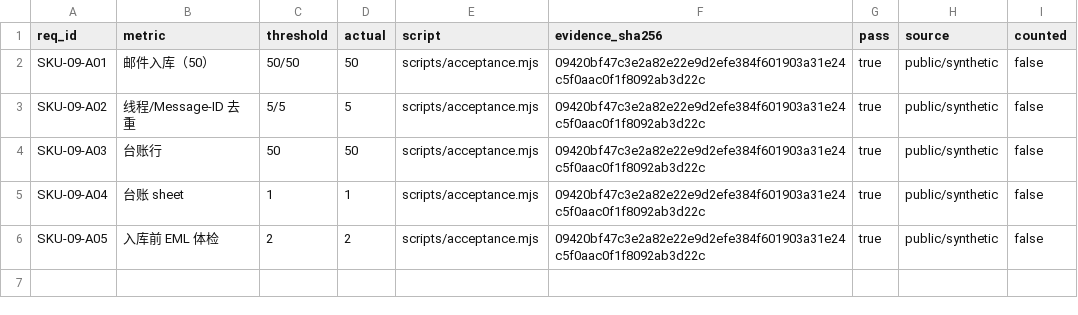
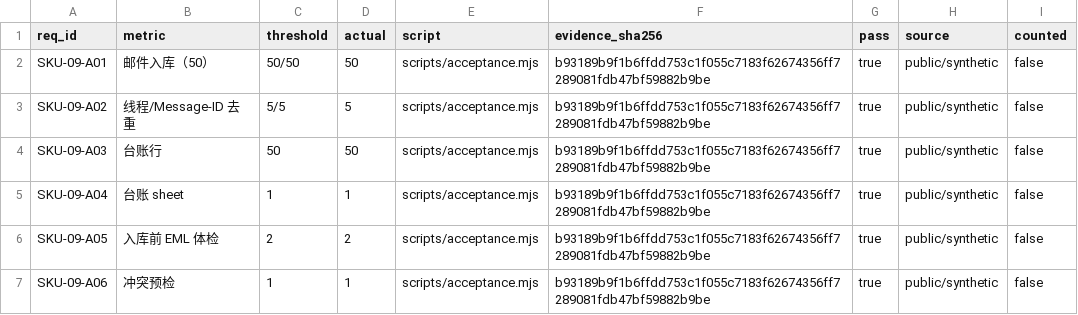
Before and after one commit to PerryLink/dsh-legal-intake, a CSV file: ACCEPTANCE.csv, drawn as a sheet.

```diff
--- a/ACCEPTANCE.csv
+++ b/ACCEPTANCE.csv
@@ -1,6 +1,7 @@
 req_id,metric,threshold,actual,script,evidence_sha256,pass,source,counted
-SKU-09-A01,邮件入库（50）,50/50,50,scripts/acceptance.mjs,09420bf47c3e2a82e22e9d2efe384f601903a31e24c5f0aac0f1f8092ab3d22c,true,public/synthetic,false
-SKU-09-A02,线程/Message-ID 去重,5/5,5,scripts/acceptance.mjs,09420bf47c3e2a82e22e9d2efe384f601903a31e24c5f0aac0f1f8092ab3d22c,true,public/synthetic,false
-SKU-09-A03,台账行,50,50,scripts/acceptance.mjs,09420bf47c3e2a82e22e9d2efe384f601903a31e24c5f0aac0f1f8092ab3d22c,true,public/synthetic,false
-SKU-09-A04,台账 sheet,1,1,scripts/acceptance.mjs,09420bf47c3e2a82e22e9d2efe384f601903a31e24c5f0aac0f1f8092ab3d22c,true,public/synthetic,false
-SKU-09-A05,入库前 EML 体检,2,2,scripts/acceptance.mjs,09420bf47c3e2a82e22e9d2efe384f601903a31e24c5f0aac0f1f8092ab3d22c,true,public/synthetic,false
+SKU-09-A01,邮件入库（50）,50/50,50,scripts/acceptance.mjs,b93189b9f1b6ffdd753c1f055c7183f62674356ff7289081fdb47bf59882b9be,true,public/synthetic,false
+SKU-09-A02,线程/Message-ID 去重,5/5,5,scripts/acceptance.mjs,b93189b9f1b6ffdd753c1f055c7183f62674356ff7289081fdb47bf59882b9be,true,public/synthetic,false
+SKU-09-A03,台账行,50,50,scripts/acceptance.mjs,b93189b9f1b6ffdd753c1f055c7183f62674356ff7289081fdb47bf59882b9be,true,public/synthetic,false
+SKU-09-A04,台账 sheet,1,1,scripts/acceptance.mjs,b93189b9f1b6ffdd753c1f055c7183f62674356ff7289081fdb47bf59882b9be,true,public/synthetic,false
+SKU-09-A05,入库前 EML 体检,2,2,scripts/acceptance.mjs,b93189b9f1b6ffdd753c1f055c7183f62674356ff7289081fdb47bf59882b9be,true,public/synthetic,false
+SKU-09-A06,冲突预检,1,1,scripts/acceptance.mjs,b93189b9f1b6ffdd753c1f055c7183f62674356ff7289081fdb47bf59882b9be,true,public/synthetic,false
```
Also changed, not shown: 9 other files.
